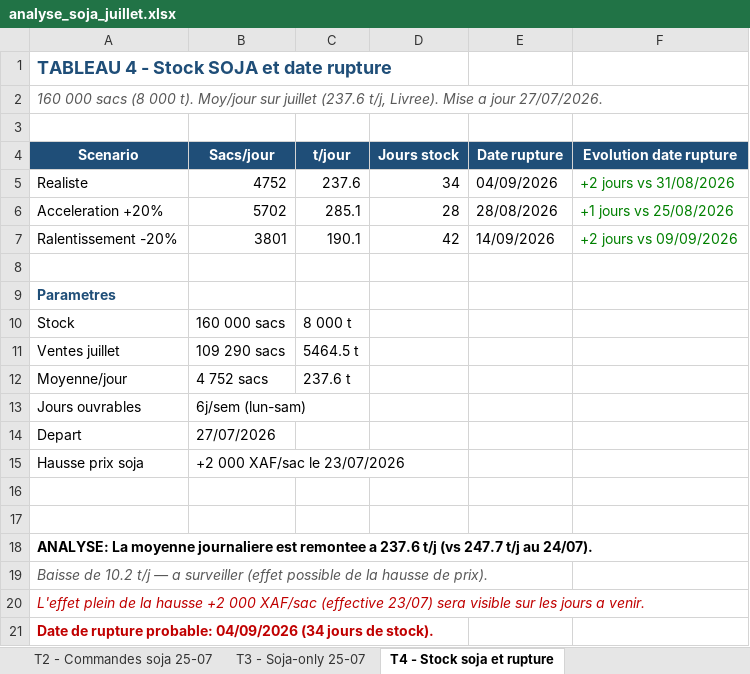
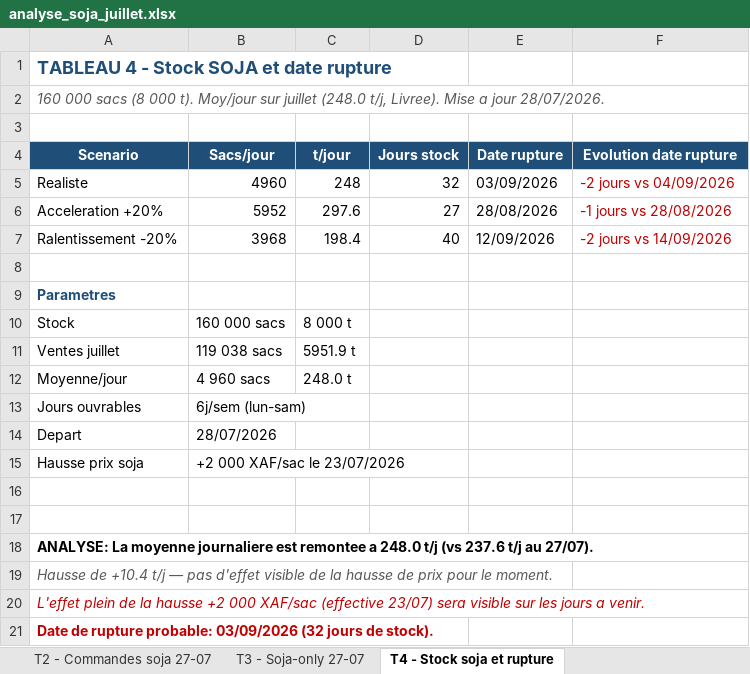
Before and after one commit to frwil/njs-sales-analysis, an Excel workbook: download/analyse_soja_juillet.xlsx, sheet T4 - Stock soja et rupture, drawn as a sheet; values as stored, in another font and other column widths than the file's, no borders; the diff names each change by its address in the sheet, - before the commit and + after, or states it on an @@ line.

```diff
--- a/download/analyse_soja_juillet.xlsx (sheet T4 - Stock soja et rupture)
+++ b/download/analyse_soja_juillet.xlsx (sheet T4 - Stock soja et rupture)
-sheet tab: T2 - Commandes soja 25-07
+sheet tab: T2 - Commandes soja 27-07
-sheet tab: T3 - Soja-only 25-07
+sheet tab: T3 - Soja-only 27-07
-A2 (Scenario): …sur juillet (237.6 t/j, Livree). Mise a jour 27/07/2026.
+A2 (Scenario): …sur juillet (248.0 t/j, Livree). Mise a jour 28/07/2026.
-B5 (Sacs/jour): 4752
+B5 (Sacs/jour): 4960
-C5 (t/jour): 237.6
+C5 (t/jour): 248
-D5 (Jours stock): 34
+D5 (Jours stock): 32
-E5 (Date rupture): 04/09/2026
+E5 (Date rupture): 03/09/2026
-F5 (Evolution date rupture): +2 jours vs 31/08/2026
+F5 (Evolution date rupture): -2 jours vs 04/09/2026
-F5:F7 text colour: #008000
+F5:F7 text colour: #C00000
-B6 (Sacs/jour): 5702
+B6 (Sacs/jour): 5952
-C6 (t/jour): 285.1
+C6 (t/jour): 297.6
-D6 (Jours stock): 28
+D6 (Jours stock): 27
-F6 (Evolution date rupture): +1 jours vs 25/08/2026
+F6 (Evolution date rupture): -1 jours vs 28/08/2026
-B7 (Sacs/jour): 3801
+B7 (Sacs/jour): 3968
-C7 (t/jour): 190.1
+C7 (t/jour): 198.4
-D7 (Jours stock): 42
+D7 (Jours stock): 40
-E7 (Date rupture): 14/09/2026
+E7 (Date rupture): 12/09/2026
-F7 (Evolution date rupture): +2 jours vs 09/09/2026
+F7 (Evolution date rupture): -2 jours vs 14/09/2026
-B11 (Sacs/jour): 109 290 sacs
+B11 (Sacs/jour): 119 038 sacs
-C11 (t/jour): 5464.5 t
+C11 (t/jour): 5951.9 t
-B12 (Sacs/jour): 4 752 sacs
+B12 (Sacs/jour): 4 960 sacs
-C12 (t/jour): 237.6 t
+C12 (t/jour): 248.0 t
-B14 (Sacs/jour): 27/07/2026
+B14 (Sacs/jour): 28/07/2026
-A18 (Scenario): …remontee a 237.6 t/j (vs 247.7 t/j au 24/07).
+A18 (Scenario): …remontee a 248.0 t/j (vs 237.6 t/j au 27/07).
-A19 (Scenario): Baisse de 10.2 t/j — a surveiller (effet possible de la hausse de prix).
+A19 (Scenario): Hausse de +10.4 t/j — pas d'effet visible de la hausse de prix pour le moment.
-A21 (Scenario): …rupture probable: 04/09/2026 (34 jours de…
+A21 (Scenario): …rupture probable: 03/09/2026 (32 jours de…
```
Also changed, not shown: sheet T3 - Soja-only 27-07, sheet T2 - Commandes soja 27-07, sheet T1 - Moy jour soja par agence, 11 other files.
